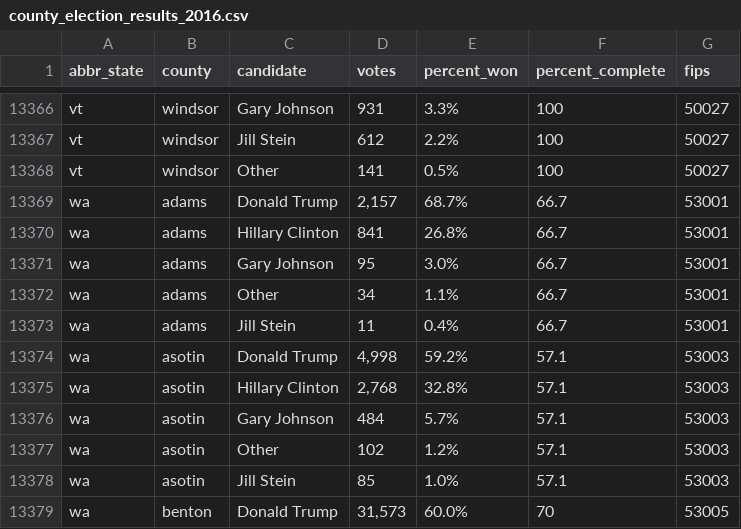
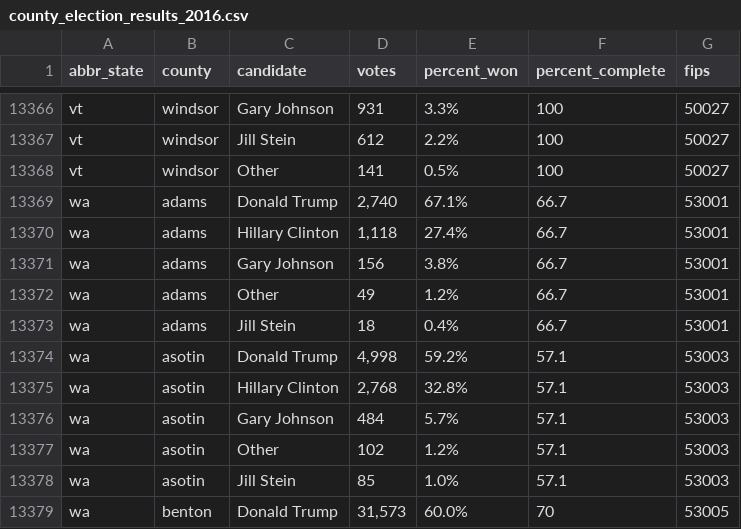
Before and after one commit to dstuck/county_election_results_2016, a CSV file: county_election_results_2016.csv, drawn as a sheet; only a part is shown, gaps mark what is left out.

Commit message:
update data at Thu Nov 10 18:00:48 EST 2016

```diff
--- a/county_election_results_2016.csv
+++ b/county_election_results_2016.csv
@@ -13368,7 +13368,7 @@
 "vt","windsor","Other","141","0.5%","100",50027
-"wa","adams","Donald Trump","2,157","68.7%","66.7",53001
-"wa","adams","Hillary Clinton","841","26.8%","66.7",53001
-"wa","adams","Gary Johnson","95","3.0%","66.7",53001
-"wa","adams","Other","34","1.1%","66.7",53001
-"wa","adams","Jill Stein","11","0.4%","66.7",53001
+"wa","adams","Donald Trump","2,740","67.1%","66.7",53001
+"wa","adams","Hillary Clinton","1,118","27.4%","66.7",53001
+"wa","adams","Gary Johnson","156","3.8%","66.7",53001
+"wa","adams","Other","49","1.2%","66.7",53001
+"wa","adams","Jill Stein","18","0.4%","66.7",53001
 "wa","asotin","Donald Trump","4,998","59.2%","57.1",53003
```
